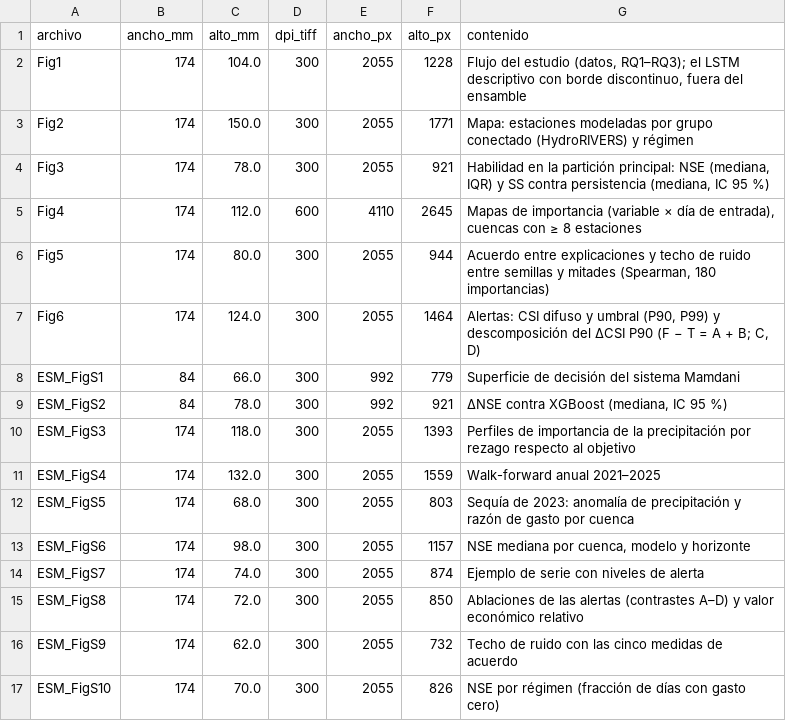
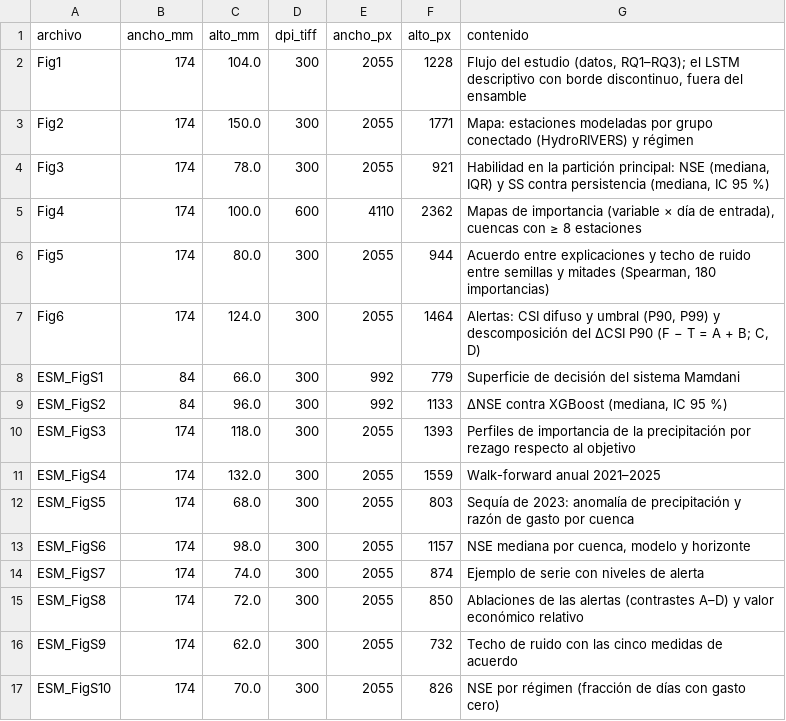
Before and after one commit to pantrok/hidroxai-mx, a CSV file: results/xai_benchmark/figures_mese/figures_mese.csv, drawn as a sheet.

Commit message:
feat(xai): MESE results of the descriptive LSTM (amendment M1)
- LSTM trained on the LNS-BUAP cluster (CPU, partition normal): 72 main-split runs and 60
  walk-forward runs, verified against the CPU samples (scripts/xai_18_mese_lstm.py).
  Selection on validation: lstm-32 at 1 d, lstm-64 at 7 and 14 d.
- Skill, delta NSE vs XGBoost (station and connected-group bootstrap), Integrated Gradients
  with completeness error, agreement and seed noise ceiling, annual walk-forward:
  results/xai_benchmark/mese/lstm_*.csv and numbers.json -> mese_lstm. Descriptive only:
  not part of H1-H3, of the alert ensemble or of the six-pair H2-a median.
- MESE figures redrawn with the LSTM; results and execution notes in the proof ledger.
- scripts/xai_19_mese_report.py writes the author's report (kept local).

```diff
--- a/results/xai_benchmark/figures_mese/figures_mese.csv
+++ b/results/xai_benchmark/figures_mese/figures_mese.csv
@@ -4,3 +4,3 @@ Fig2,174,150.0,300,2055,1771,Mapa: estaciones modeladas por grupo conectado (Hyd
 Fig3,174,78.0,300,2055,921,"Habilidad en la partición principal: NSE (mediana, IQR) y SS contra persistencia (mediana, IC 95 %)"
-Fig4,174,112.0,600,4110,2645,"Mapas de importancia (variable × día de entrada), cuencas con ≥ 8 estaciones"
+Fig4,174,100.0,600,4110,2362,"Mapas de importancia (variable × día de entrada), cuencas con ≥ 8 estaciones"
 Fig5,174,80.0,300,2055,944,"Acuerdo entre explicaciones y techo de ruido entre semillas y mitades (Spearman, 180 importancias)"
@@ -8,3 +8,3 @@ Fig6,174,124.0,300,2055,1464,"Alertas: CSI difuso y umbral (P90, P99) y descompo
 ESM_FigS1,84,66.0,300,992,779,Superficie de decisión del sistema Mamdani
-ESM_FigS2,84,78.0,300,992,921,"ΔNSE contra XGBoost (mediana, IC 95 %)"
+ESM_FigS2,84,96.0,300,992,1133,"ΔNSE contra XGBoost (mediana, IC 95 %)"
 ESM_FigS3,174,118.0,300,2055,1393,Perfiles de importancia de la precipitación por rezago respecto al objetivo
```
Also changed, not shown: 44 other files.
